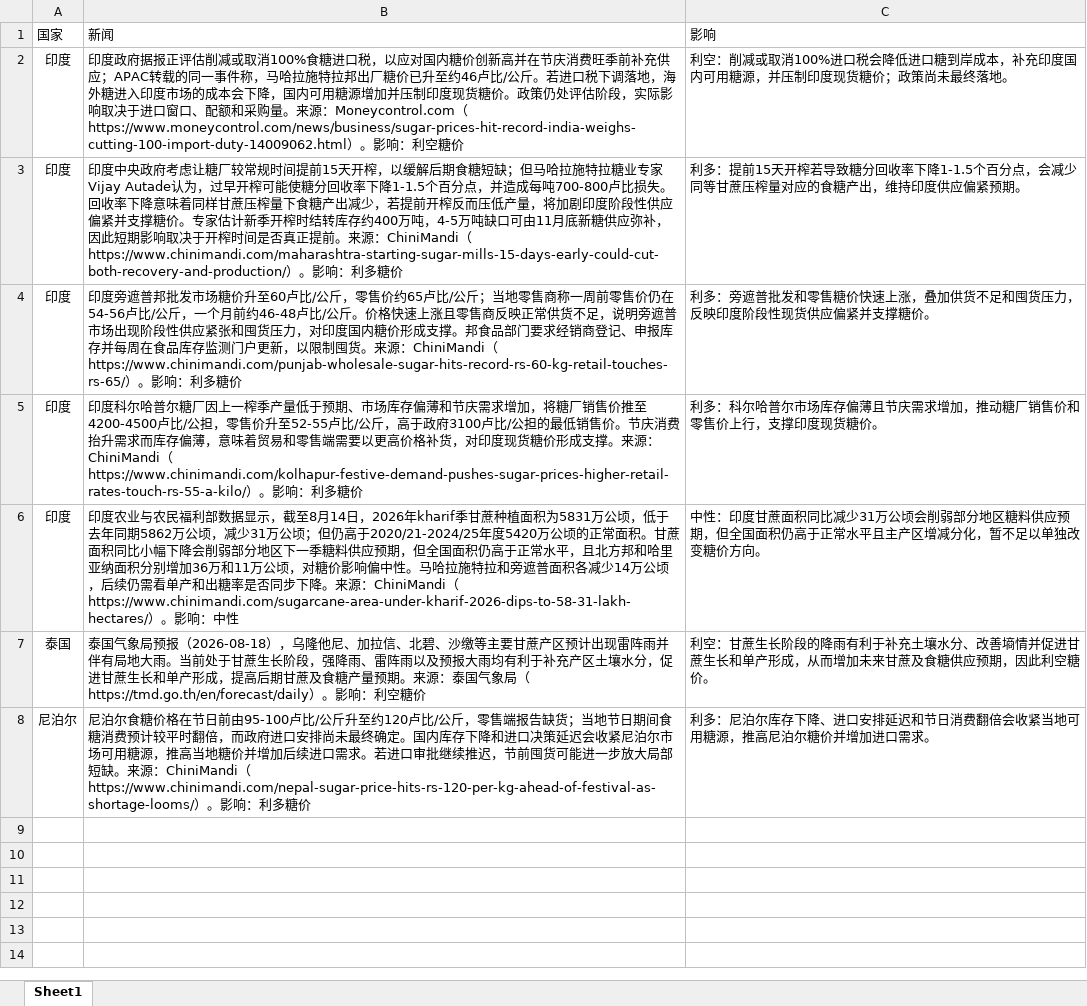
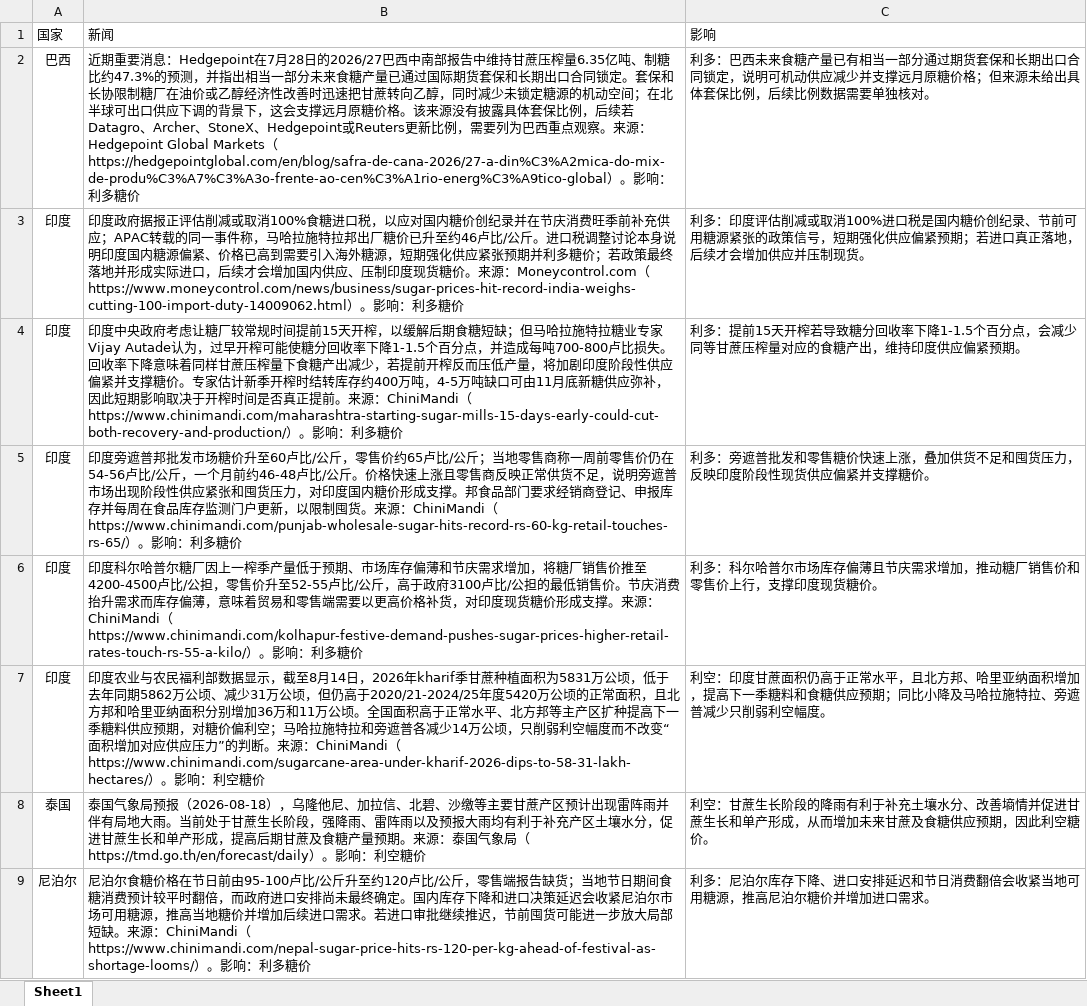
Before and after one commit to lishi2626/sugar-news, an Excel workbook: reports/2026/08/Sugar News 2026-08-18.xlsx, sheet Sheet1, drawn as a sheet; values as stored, in another font and other column widths than the file's, no borders; addresses are those after the commit; the diff names each change by its address in the sheet, - before the commit and + after, or states it on an @@ line.

```diff
--- a/reports/2026/08/Sugar News 2026-08-18.xlsx (sheet Sheet1)
+++ b/reports/2026/08/Sugar News 2026-08-18.xlsx (sheet Sheet1)
+row 2: 巴西 | 近期重要消息：Hedgepoint在7月28日的2026/27巴西中南部报告中维持甘蔗压榨量6.35亿吨、制糖比约47.3%的预测，并指出相当一部分未来食糖产量已通过国际期货套保和长期出口合同锁定。套保和长协限制糖厂在油价或乙醇经济性改善时迅速把甘蔗转向乙醇，同时减少未锁定糖源的机动空间；在北半球可出口供应下调的背景下，这会支撑远月原糖价格。该来源没有披露具体套保比例，后续若Datagro、Archer、StoneX、Hedgepoint或Reuters更新比例，需要列为巴西重点观察。来源：Hedgepoint Global Markets（https://hedgepointglobal.com/en/blog/safra-de-cana-2026/27-a-din%C3%A2mica-do-mix-de-produ%C3%A7%C3%A3o-frente-ao-cen%C3%A1rio-energ%C3%A9tico-global）。影响：利多糖价 | 利多：巴西未来食糖产量已有相当一部分通过期货套保和长期出口合同锁定，说明可机动供应减少并支撑远月原糖价格；但来源未给出具体套保比例，后续比例数据需要单独核对。
-B3: …内糖价创新高并在节庆消费旺季前补充供应；APAC转载的同一事件称，马哈拉施特拉邦出厂糖价已升至约46卢比/公斤。若进口税下调落地，海外糖进入印度市场的成本会下降，国内可用糖源增加并压制印度现货糖价。政策仍处评估阶段，实际影响取决于进口窗口、配额和采购量。来源：Moneycontrol.com（https://www.moneycontrol.com/news/business/sugar-prices-hit-record-india-weighs-cutting-100-import-duty-14009062.html）。影响：利空糖价
+B3: …内糖价创纪录并在节庆消费旺季前补充供应；APAC转载的同一事件称，马哈拉施特拉邦出厂糖价已升至约46卢比/公斤。进口税调整讨论本身说明印度国内糖源偏紧、价格已高到需要引入海外糖源，短期强化供应紧张预期并利多糖价；若政策最终落地并形成实际进口，后续才会增加国内供应、压制印度现货糖价。来源：Moneycontrol.com（https://www.moneycontrol.com/news/business/sugar-prices-hit-record-india-weighs-cutting-100-import-duty-14009062.html）。影响：利多糖价
-C3: 利空：削减或取消100%进口税会降低进口糖到岸成本，补充印度国内可用糖源，并压制印度现货糖价；政策尚未最终落地。
+C3: 利多：印度评估削减或取消100%进口税是国内糖价创纪录、节前可用糖源紧张的政策信号，短期强化供应偏紧预期；若进口真正落地，后续才会增加供应并压制现货。
-B7: …5862万公顷，减少31万公顷；但仍高于2020/21-2024/25年度5420万公顷的正常面积。甘蔗面积同比小幅下降会削弱部分地区下一季糖料供应预期，但全国面积仍高于正常水平，且北方邦和哈里亚纳面积分别增加36万和11万公顷，对糖价影响偏中性。马哈拉施特拉和旁遮普面积各减少14万公顷，后续仍需看单产和出糖率是否同步下降。来源：ChiniMandi（https://www.chinimandi.com/sugarcane-area-under-kharif-2026-dips-to-58-31-lakh-hectares/）。影响：中性
+B7: …5862万公顷、减少31万公顷，但仍高于2020/21-2024/25年度5420万公顷的正常面积，且北方邦和哈里亚纳面积分别增加36万和11万公顷。全国面积高于正常水平、北方邦等主产区扩种提高下一季糖料供应预期，对糖价偏利空；马哈拉施特拉和旁遮普各减少14万公顷，只削弱利空幅度而不改变“面积增加对应供应压力”的判断。来源：ChiniMandi（https://www.chinimandi.com/sugarcane-area-under-kharif-2026-dips-to-58-31-lakh-hectares/）。影响：利空糖价
-C7: 中性：印度甘蔗面积同比减少31万公顷会削弱部分地区糖料供应预期，但全国面积仍高于正常水平且主产区增减分化，暂不足以单独改变糖价方向。
+C7: 利空：印度甘蔗面积仍高于正常水平，且北方邦、哈里亚纳面积增加，提高下一季糖料和食糖供应预期；同比小降及马哈拉施特拉、旁遮普减少只削弱利空幅度。
```
Also changed, not shown: 9 other files.
